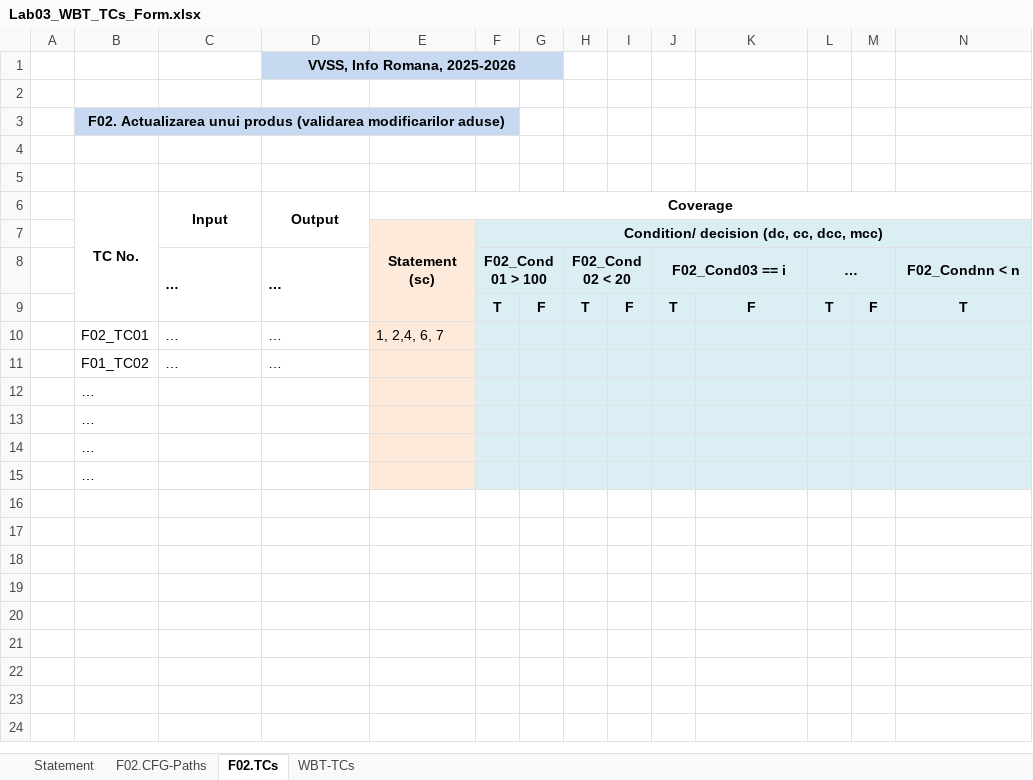
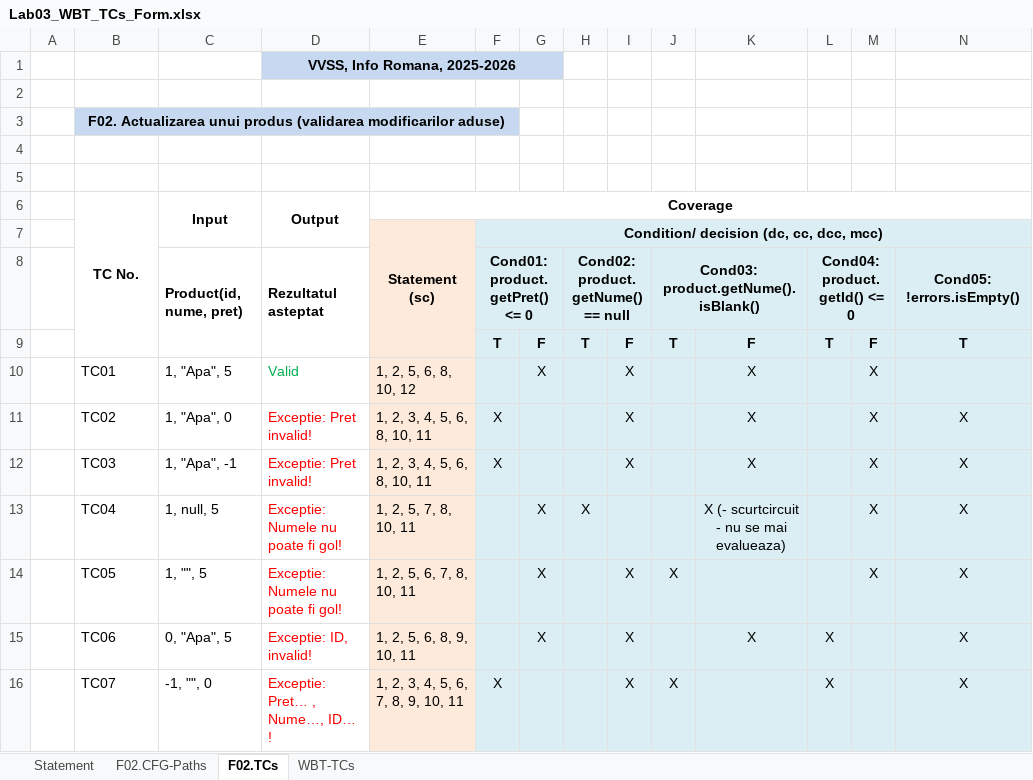
Before and after one commit to MoglanCal1n/VVSS---Echipa-Fantoma, an Excel workbook: docs/Lab03/Lab03_WBT_TCs_Form.xlsx, sheet F02.TCs, drawn as a sheet; only a part is shown; values as stored, in another font and other column widths than the file's, no borders; removed rows and columns are numbered as before the commit, all else as after; rows hold the shown columns only; the diff names each change by its address in the sheet, - before the commit and + after, or states it on an @@ line.

```diff
--- a/docs/Lab03/Lab03_WBT_TCs_Form.xlsx (sheet F02.TCs)
+++ b/docs/Lab03/Lab03_WBT_TCs_Form.xlsx (sheet F02.TCs)
-row 8:  |  | … | … |  | F02_Cond01 > 100 |  | F02_Cond02 < 20 |  | F02_Cond03 == i |  | … |  | F02_Condnn < n
+row 8:  |  | Product(id, nume, pret) | Rezultatul asteptat |  | Cond01: product.getPret() <= 0 |  | Cond02: product.getNume() == null |  | Cond03: product.getNume().isBlank() |  | Cond04: product.getId() <= 0 |  | Cond05: !errors.isEmpty()
-row 10:  | F02_TC01 | … | … | 1, 2,4, 6, 7
-row 11:  | F01_TC02 | … | …
-row 12:  | …
-row 13:  | …
-row 14:  | …
-row 15:  | …
+row 10:  | TC01 | 1, "Apa", 5 | Valid | 1, 2, 5, 6, 8, 10, 12 |  | X |  | X |  | X |  | X
+row 11:  | TC02 | 1, "Apa", 0 | Exceptie: Pret invalid! | 1, 2, 3, 4, 5, 6, 8, 10, 11 | X |  |  | X |  | X |  | X | X
+row 12:  | TC03 | 1, "Apa", -1 | Exceptie: Pret invalid! | 1, 2, 3, 4, 5, 6, 8, 10, 11 | X |  |  | X |  | X |  | X | X
+row 13:  | TC04 | 1, null, 5 | Exceptie: Numele nu poate fi gol! | 1, 2, 5, 7, 8, 10, 11 |  | X | X |  |  | X (- scurtcircuit - nu se mai evalueaza) |  | X | X
+row 14:  | TC05 | 1, "", 5 | Exceptie: Numele nu poate fi gol! | 1, 2, 5, 6, 7, 8, 10, 11 |  | X |  | X | X |  |  | X | X
+row 15:  | TC06 | 0, "Apa", 5 | Exceptie: ID, invalid! | 1, 2, 5, 6, 8, 9, 10, 11 |  | X |  | X |  | X | X |  | X
+row 16:  | TC07 | -1, "", 0 | Exceptie: Pret… , Nume…, ID… ! | 1, 2, 3, 4, 5, 6, 7, 8, 9, 10, 11 | X |  |  | X | X |  | X |  | X
```
Also changed, not shown: charts or pictures, 34 other files.
